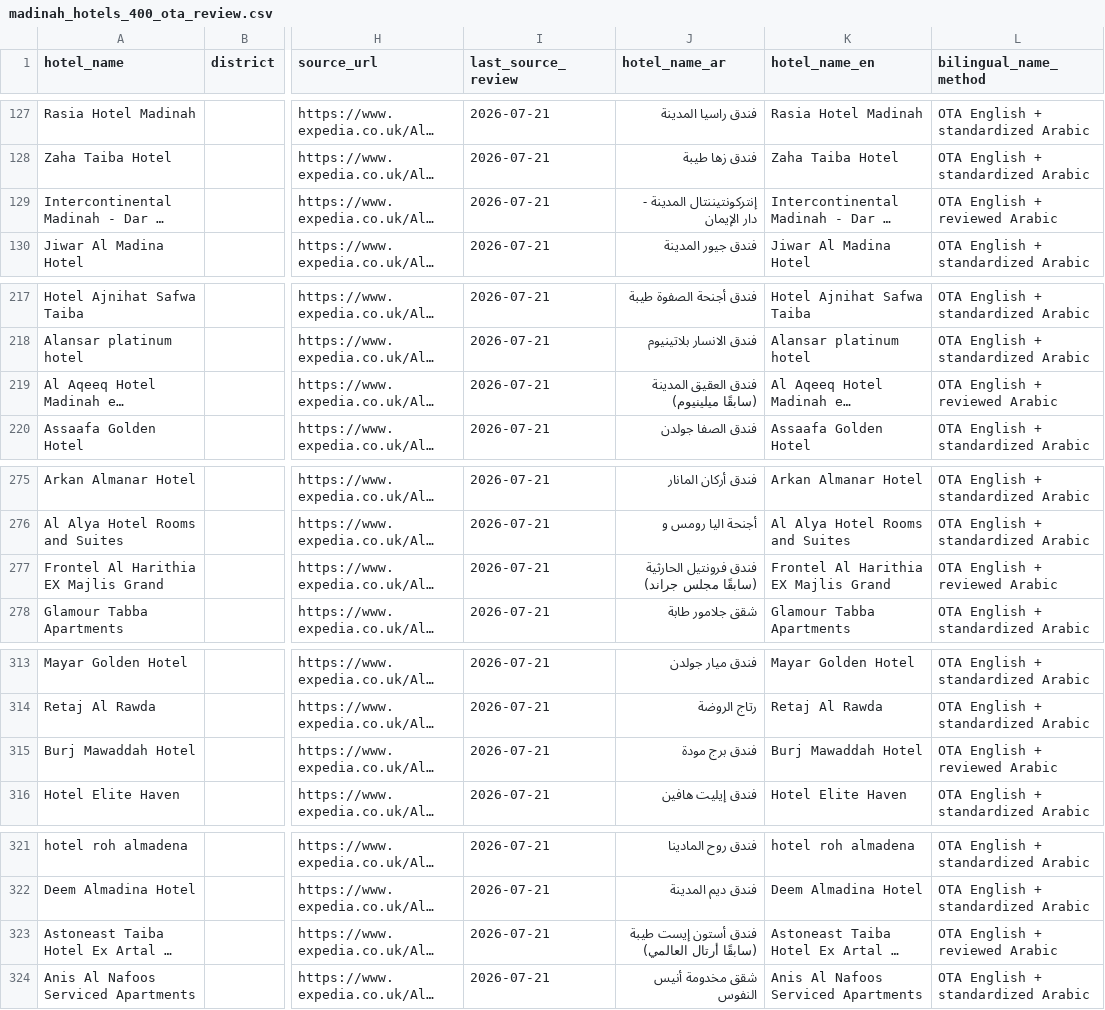
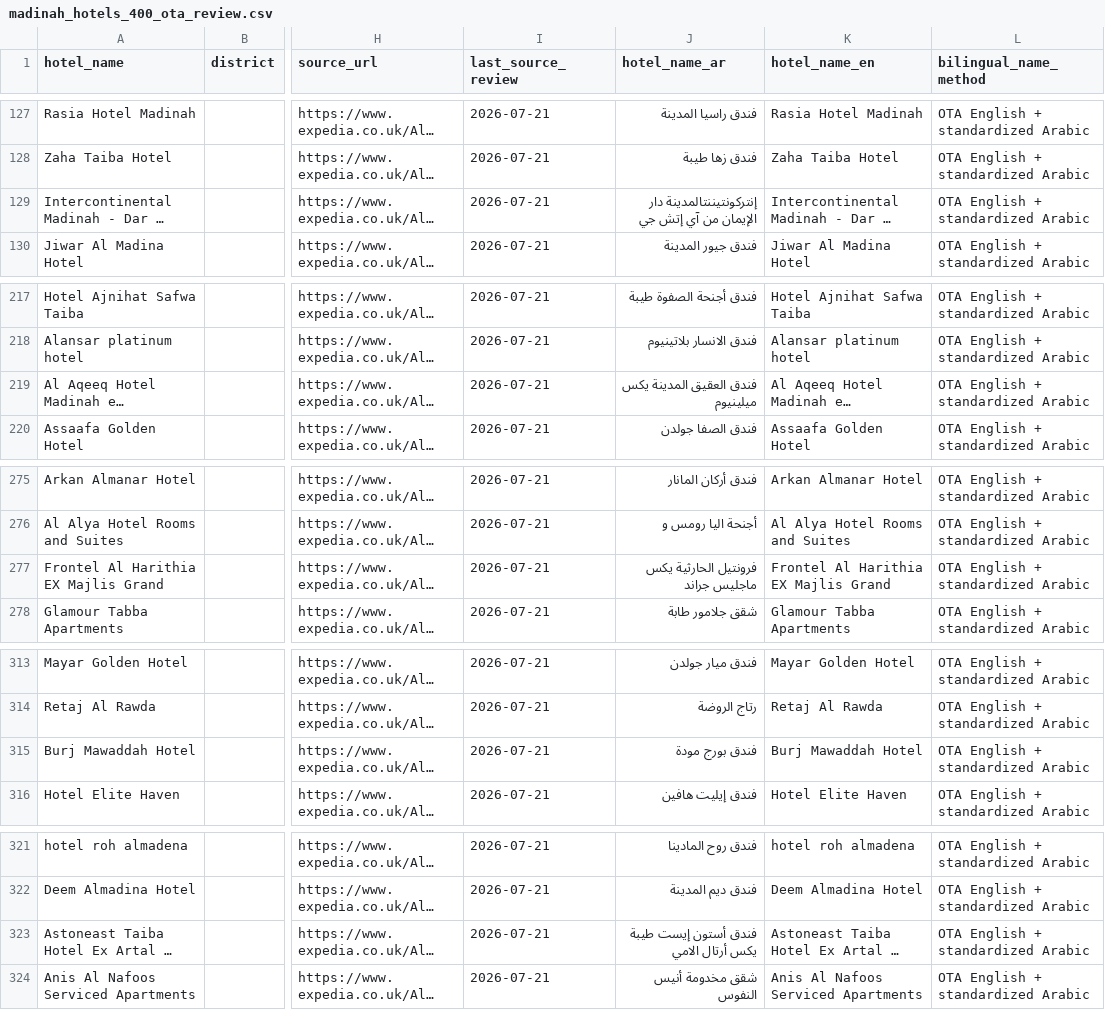
Before and after one commit to wafd222/wafd-one, a CSV file: wafd_one/reference_data/madinah_hotels_400_ota_review.csv, drawn as a sheet; only a part is shown, gaps mark what is left out; long unchanged cells end in …; the diff covers the shown part only; the diff names each change by its address in the sheet, - before the commit and + after, or states it on an @@ line.

Commit message:
إصلاح الجدولة لعدة أيام وتقارير التوصيل والتاريخ على الجوال  - إظهار عدد السفندشات وعدد سخانات Hot Cabinet لكل فندق أو جهة في جدول عدة أيام، مع بقائهما اختياريين. - إضافة قائمة محفوظة للشركات والبعثات والجهات مع إمكانية الإضافة والاختيار من شاشة التوصيل والتقرير. - ربط الشركة والمعدات بالرحلات اليومية والمتكررة وإفطار صائم وإظهارها للمدير ومشرف التوصيل. - استبدال المعاينة المضمنة بزر معاينة واحد، ثم عرض أزرار الرجوع والمشاركة والطباعة داخل شاشة المعاينة. - إعادة بناء تقرير PDF بنفس هوية تعهد الفندق: رأس الشركة وبيانات التواصل والسجل التجاري، ثم الملخص والجدول. - توحيد عرض التاريخ على iPhone وAndroid بصيغة DD-MM-YYYY. - تصحيح الأسماء العربية للفنادق مع الحفاظ على السجلات والروابط السابقة.

```diff
--- a/wafd_one/reference_data/madinah_hotels_400_ota_review.csv
+++ b/wafd_one/reference_data/madinah_hotels_400_ota_review.csv
-J129 (hotel_name_ar): إنتركونتيننتال المدينة - دار الإيمان
+J129 (hotel_name_ar): إنتركونتيننتالمدينة دار الإيمان من آي إتش جي
-L129 (bilingual_name_method): OTA English + reviewed Arabic
+L129 (bilingual_name_method): OTA English + standardized Arabic
-J219 (hotel_name_ar): فندق العقيق المدينة (سابقًا ميلينيوم)
+J219 (hotel_name_ar): فندق العقيق المدينة يكس ميلينيوم
-L219 (bilingual_name_method): OTA English + reviewed Arabic
+L219 (bilingual_name_method): OTA English + standardized Arabic
-J277 (hotel_name_ar): فندق فرونتيل الحارثية (سابقًا مجلس جراند)
+J277 (hotel_name_ar): فرونتيل الحارثية يكس ماجليس جراند
-L277 (bilingual_name_method): OTA English + reviewed Arabic
+L277 (bilingual_name_method): OTA English + standardized Arabic
-J315 (hotel_name_ar): فندق برج مودة
+J315 (hotel_name_ar): فندق بورج مودة
-L315 (bilingual_name_method): OTA English + reviewed Arabic
+L315 (bilingual_name_method): OTA English + standardized Arabic
-J323 (hotel_name_ar): فندق أستون إيست طيبة (سابقًا أرتال العالمي)
+J323 (hotel_name_ar): فندق أستون إيست طيبة يكس أرتال الامي
-L323 (bilingual_name_method): OTA English + reviewed Arabic
+L323 (bilingual_name_method): OTA English + standardized Arabic
```
Also changed, not shown: 16 edited cells elsewhere in this file, 32 other files.
